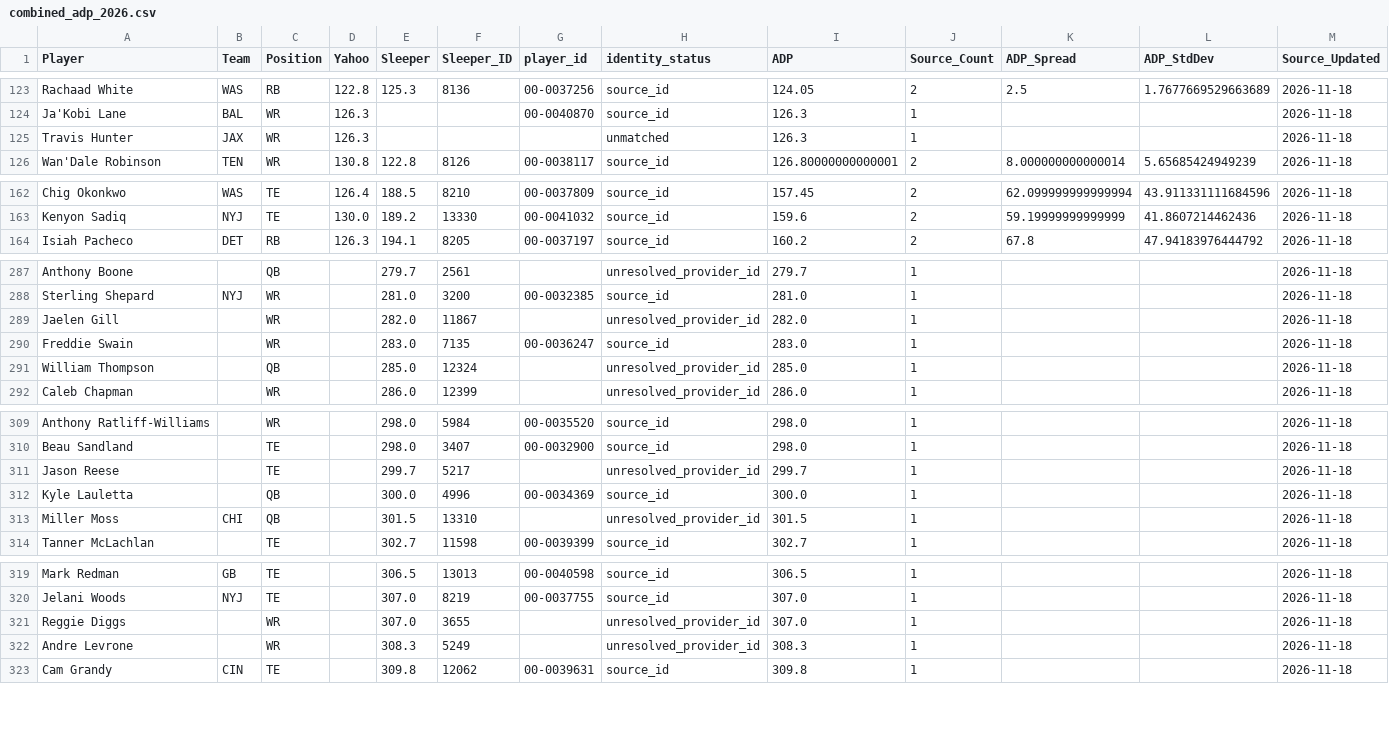
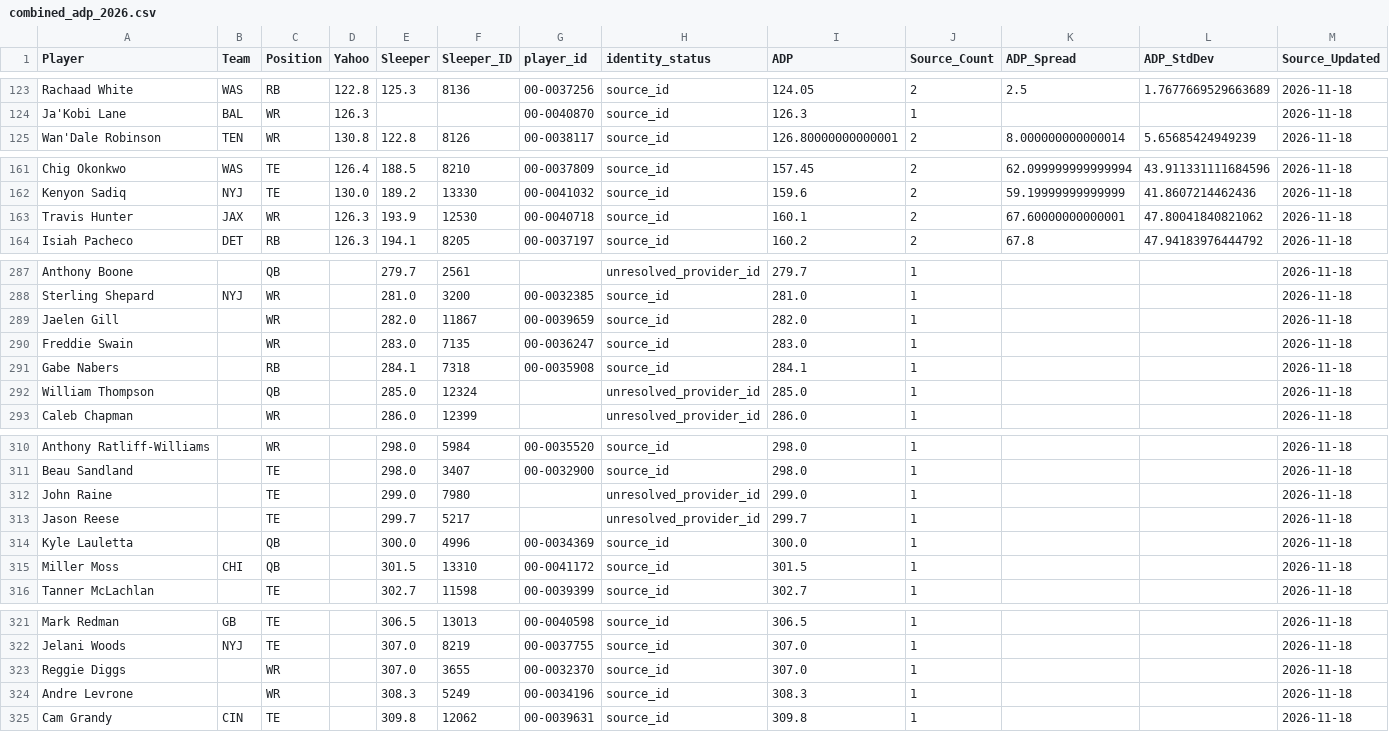
Before and after one commit to RealDiceflame/ProjectFootMoneyball, a CSV file: data/ADP/combined_adp_2026.csv, drawn as a sheet; only a part is shown, gaps mark what is left out; removed rows and columns are numbered as before the commit, all else as after; rows hold the shown columns only; the diff covers the shown part only; the diff names each change by its address in the sheet, - before the commit and + after, or states it on an @@ line.

```diff
--- a/data/ADP/combined_adp_2026.csv
+++ b/data/ADP/combined_adp_2026.csv
-row 125: Travis Hunter | JAX | WR | 126.3 |  |  |  | unmatched | 126.3 | 1 |  |  | 2026-11-18
+row 163: Travis Hunter | JAX | WR | 126.3 | 193.9 | 12530 | 00-0040718 | source_id | 160.1 | 2 | 67.60000000000001 | 47.80041840821062 | 2026-11-18
-G289 (player_id): (empty)
+G289 (player_id): 00-0039659
-H289 (identity_status): unresolved_provider_id
+H289 (identity_status): source_id
+row 291: Gabe Nabers |  | RB |  | 284.1 | 7318 | 00-0035908 | source_id | 284.1 | 1 |  |  | 2026-11-18
+row 312: John Raine |  | TE |  | 299.0 | 7980 |  | unresolved_provider_id | 299.0 | 1 |  |  | 2026-11-18
-G315 (player_id): (empty)
+G315 (player_id): 00-0041172
-H315 (identity_status): unresolved_provider_id
+H315 (identity_status): source_id
-G323 (player_id): (empty)
+G323 (player_id): 00-0032370
-H323:H324 (identity_status): unresolved_provider_id
+H323:H324 (identity_status): source_id
-G324 (player_id): (empty)
+G324 (player_id): 00-0034196
```
Also changed, not shown: 22 edited cells elsewhere in this file, 7 other files.
